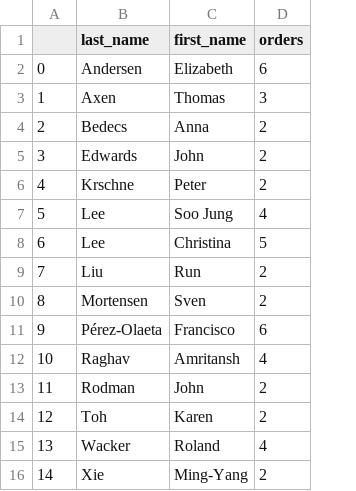
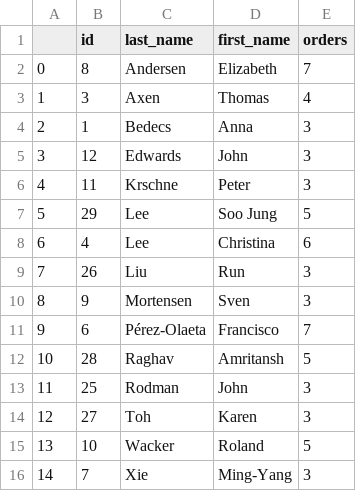
Before and after one commit to sgalsant/northwind, a CSV file: ejercicio2.csv, drawn as a sheet; addresses are those after the commit; the diff names each change by its address in the sheet, - before the commit and + after, or states it on an @@ line.

Commit message:
Add files via upload

```diff
--- a/ejercicio2.csv
+++ b/ejercicio2.csv
+column B (id), rows 2-16: 8 | 3 | 1 | 12 | 11 | 29 | 4 | 26 | 9 | 6 | 28 | 25 | 27 | 10 | 7
-E2 (orders): 6
+E2 (orders): 7
-E3 (orders): 3
+E3 (orders): 4
-E4:E6 (orders): 2
+E4:E6 (orders): 3
-E7 (orders): 4
+E7 (orders): 5
-E8 (orders): 5
+E8 (orders): 6
-E9:E10 (orders): 2
+E9:E10 (orders): 3
-E11 (orders): 6
+E11 (orders): 7
-E12 (orders): 4
+E12 (orders): 5
-E13:E14 (orders): 2
+E13:E14 (orders): 3
-E15 (orders): 4
+E15 (orders): 5
-E16 (orders): 2
+E16 (orders): 3
```
